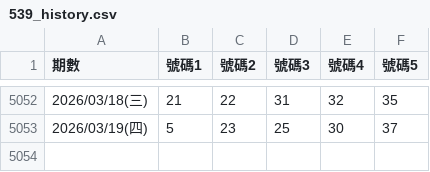
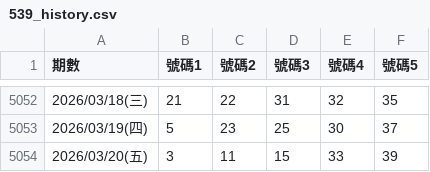
Before and after one commit to aqua5230/539analyzer, a CSV file: 539_history.csv, drawn as a sheet; only a part is shown, gaps mark what is left out; the diff names each change by its address in the sheet, - before the commit and + after, or states it on an @@ line.

```diff
--- a/539_history.csv
+++ b/539_history.csv
+row 5054: 2026/03/20(五) | 3 | 11 | 15 | 33 | 39
```
Also changed, not shown: 1 other file.
